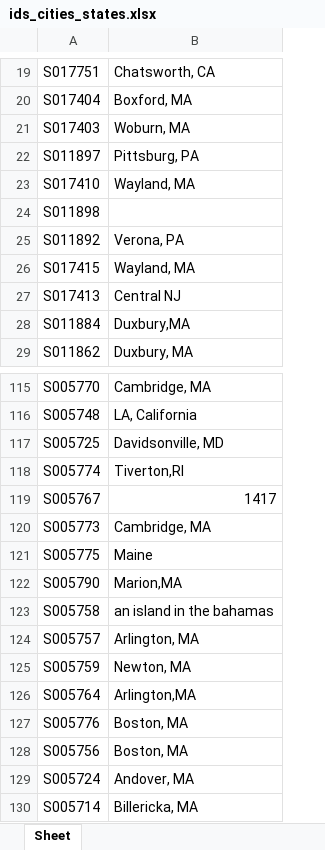
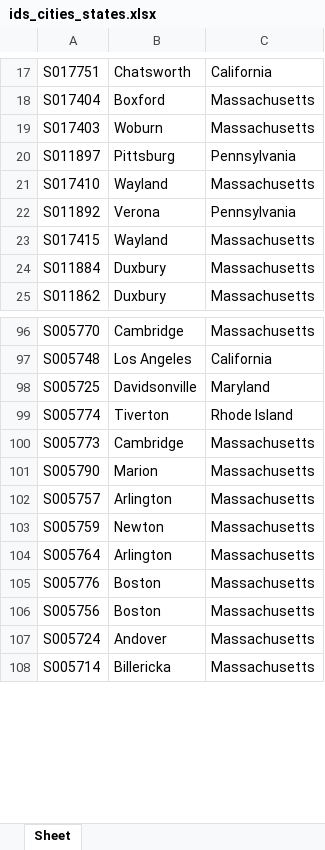
Before and after one commit to NEU-DS-4200-S20/s-l-project-urban-beekeeping-laboratory-1, an Excel workbook: data/ids_cities_states.xlsx, sheet Sheet, drawn as a sheet; only a part is shown, gaps mark what is left out; values as stored, in another font and other column widths than the file's, no borders; removed rows and columns are numbered as before the commit, all else as after; the diff covers the shown part only; the diff names each change by its address in the sheet, - before the commit and + after, or states it on an @@ line.

```diff
--- a/data/ids_cities_states.xlsx (sheet Sheet)
+++ b/data/ids_cities_states.xlsx (sheet Sheet)
-column B, rows 19-23: Chatsworth, CA | Boxford, MA | Woburn, MA | Pittsburg, PA | Wayland, MA; rows 25-26: Verona, PA | Wayland, MA; rows 28-29: Duxbury,MA | Duxbury, MA; rows 115-118: Cambridge, MA | LA, California | Davidsonville, MD | Tiverton,RI; row 120: Cambridge, MA; row 122: Marion,MA; rows 124-130: Arlington, MA | Newton, MA | Arlington,MA | Boston, MA | Boston, MA | Andover, MA | Billericka, MA
+column B, rows 17-25: Chatsworth | Boxford | Woburn | Pittsburg | Wayland | Verona | Wayland | Duxbury | Duxbury; rows 96-108: Cambridge | Los Angeles | Davidsonville | Tiverton | Cambridge | Marion | Arlington | Newton | Arlington | Boston | Boston | Andover | Billericka
+column C, rows 17-25: California | Massachusetts | Massachusetts | Pennsylvania | Massachusetts | Pennsylvania | Massachusetts | Massachusetts | Massachusetts; rows 96-108: Massachusetts | California | Maryland | Rhode Island | Massachusetts | Massachusetts | Massachusetts | Massachusetts | Massachusetts | Massachusetts | Massachusetts | Massachusetts | Massachusetts
-row 24: S011898
-row 27: S017413 | Central NJ
-row 119: S005767 | 1417
-row 121: S005775 | Maine
-row 123: S005758 | an island in the bahamas
```
Also changed, not shown: 21 removed rows and 2 edited cells elsewhere in this sheet, 1 other file.
